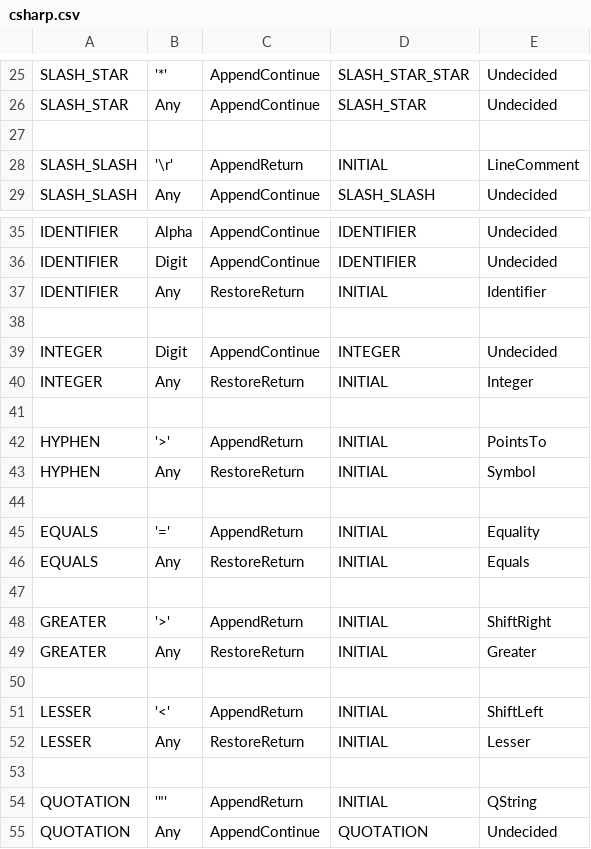
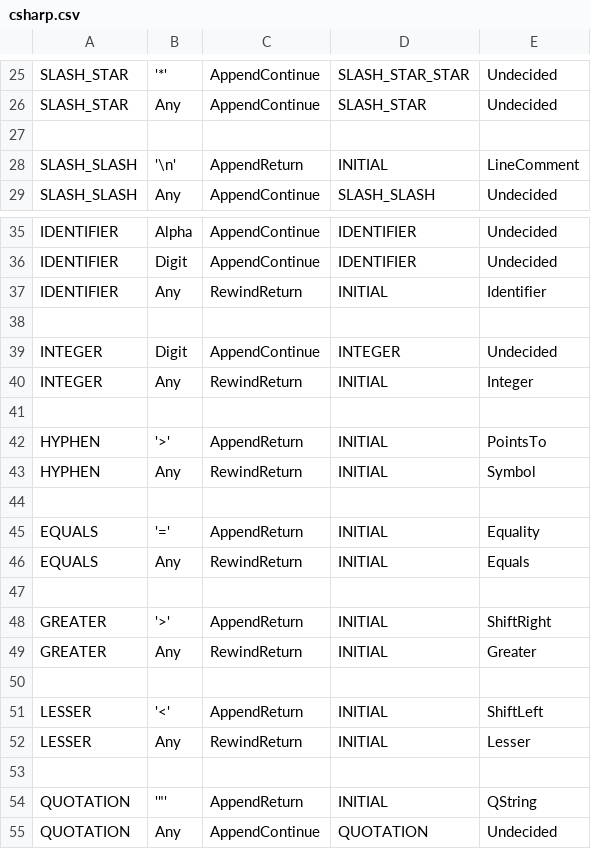
Before and after one commit to Steadsoft/novus, a CSV file: Sandbox/Sandbox/TestFiles/csharp.csv, drawn as a sheet; only a part is shown, gaps mark what is left out.

```diff
--- a/Sandbox/Sandbox/TestFiles/csharp.csv
+++ b/Sandbox/Sandbox/TestFiles/csharp.csv
@@ -27,3 +27,3 @@ SLASH_STAR, Any,  AppendContinue, SLASH_STAR, Undecided
 
-SLASH_SLASH, '\r',  AppendReturn, INITIAL, LineComment
+SLASH_SLASH, '\n',  AppendReturn, INITIAL, LineComment
 SLASH_SLASH, Any,  AppendContinue, SLASH_SLASH, Undecided
@@ -36,18 +36,18 @@ IDENTIFIER, Alpha,  AppendContinue, IDENTIFIER, Undecided
 IDENTIFIER, Digit,  AppendContinue, IDENTIFIER, Undecided
-IDENTIFIER, Any,    RestoreReturn, INITIAL, Identifier
+IDENTIFIER, Any,    RewindReturn, INITIAL, Identifier
 
 INTEGER, Digit,  AppendContinue, INTEGER, Undecided
-INTEGER, Any,    RestoreReturn, INITIAL, Integer
+INTEGER, Any,    RewindReturn, INITIAL, Integer
 
 HYPHEN, '>',  AppendReturn, INITIAL, PointsTo
-HYPHEN, Any,  RestoreReturn, INITIAL, Symbol
+HYPHEN, Any,  RewindReturn, INITIAL, Symbol
 
 EQUALS, '=',  AppendReturn, INITIAL, Equality
-EQUALS, Any,  RestoreReturn, INITIAL, Equals
+EQUALS, Any,  RewindReturn, INITIAL, Equals
 
 GREATER, '>',  AppendReturn, INITIAL, ShiftRight
-GREATER, Any,  RestoreReturn, INITIAL, Greater
+GREATER, Any,  RewindReturn, INITIAL, Greater
 
 LESSER, '<',  AppendReturn, INITIAL, ShiftLeft
-LESSER, Any,  RestoreReturn, INITIAL, Lesser
+LESSER, Any,  RewindReturn, INITIAL, Lesser
 
```
Also changed, not shown: 4 other files.
